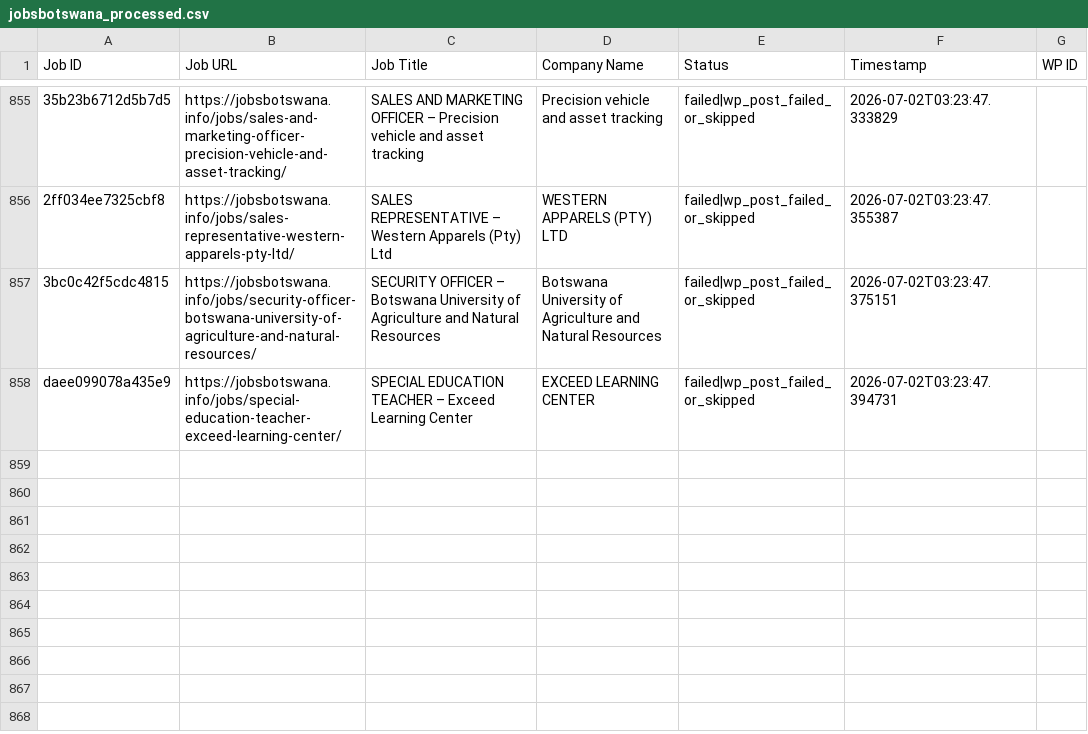
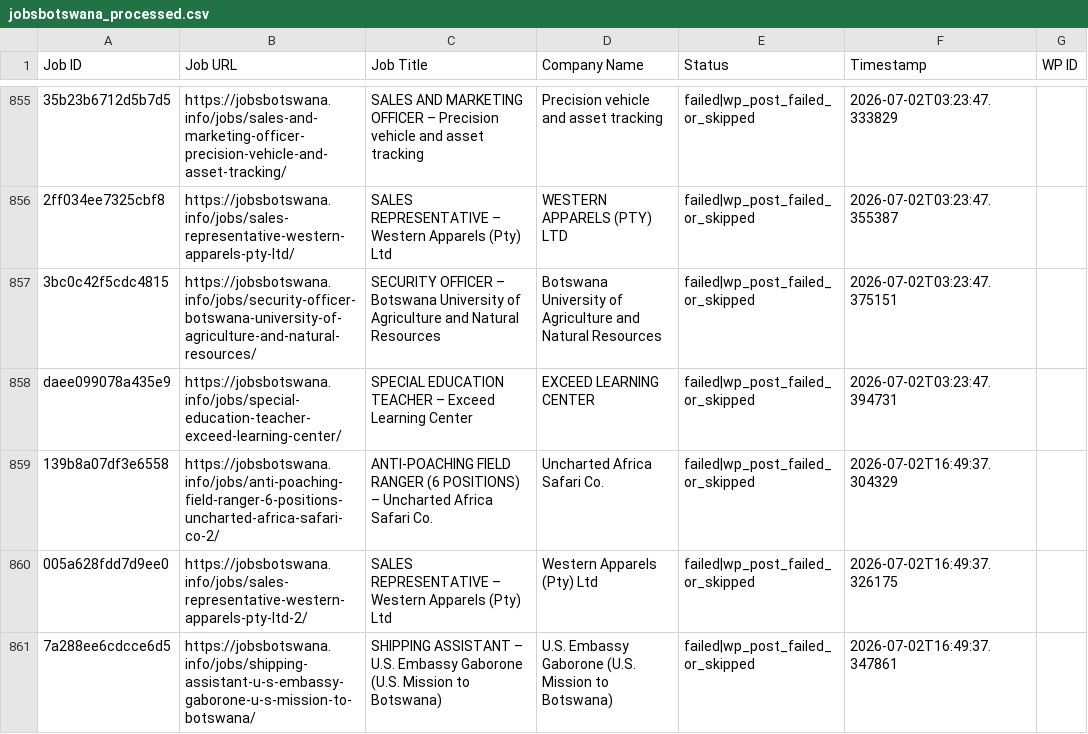
Before and after one commit to projectfetcher/bw, a CSV file: jobsbotswana_processed.csv, drawn as a sheet; only a part is shown, gaps mark what is left out; the diff names each change by its address in the sheet, - before the commit and + after, or states it on an @@ line.

```diff
--- a/jobsbotswana_processed.csv
+++ b/jobsbotswana_processed.csv
+row 859: 139b8a07df3e6558 | https://jobsbotswana.info/jobs/anti-poaching-field-ranger-6-positions-uncharted-africa-safari-co-2/ | ANTI-POACHING FIELD RANGER (6 POSITIONS) – Uncharted Africa Safari Co. | Uncharted Africa Safari Co. | failed|wp_post_failed_or_skipped | 2026-07-02T16:49:37.304329
+row 860: 005a628fdd7d9ee0 | https://jobsbotswana.info/jobs/sales-representative-western-apparels-pty-ltd-2/ | SALES REPRESENTATIVE – Western Apparels (Pty) Ltd | Western Apparels (Pty) Ltd | failed|wp_post_failed_or_skipped | 2026-07-02T16:49:37.326175
+row 861: 7a288ee6cdcce6d5 | https://jobsbotswana.info/jobs/shipping-assistant-u-s-embassy-gaborone-u-s-mission-to-botswana/ | SHIPPING ASSISTANT – U.S. Embassy Gaborone (U.S. Mission to Botswana) | U.S. Embassy Gaborone (U.S. Mission to Botswana) | failed|wp_post_failed_or_skipped | 2026-07-02T16:49:37.347861
```
